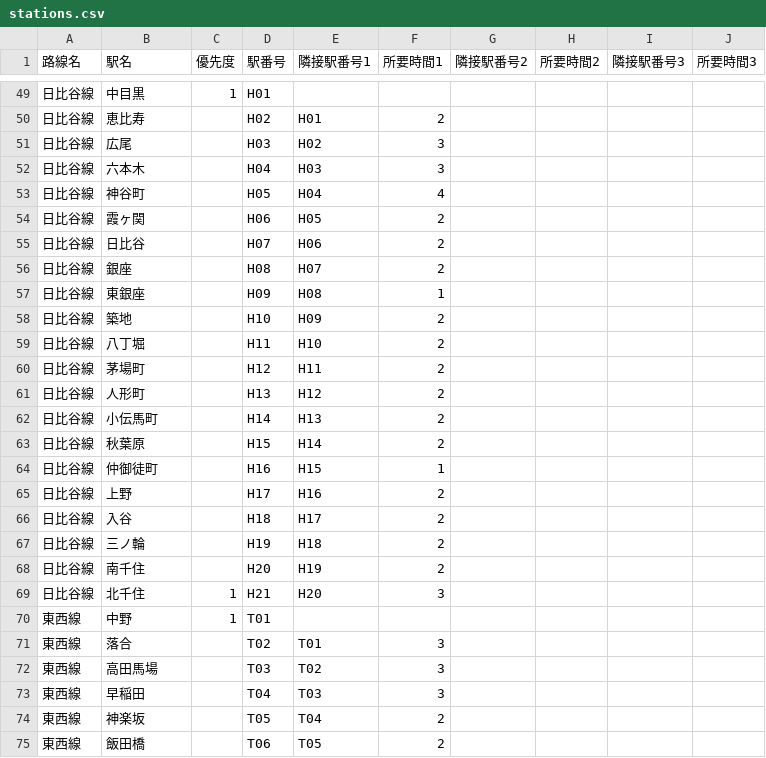
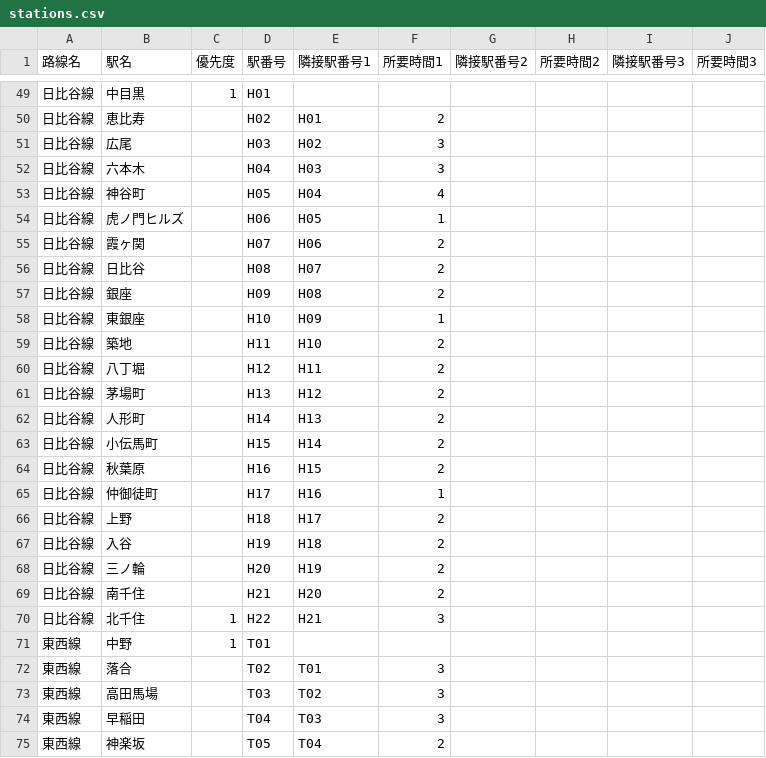
Before and after one commit to select766/tokyo-train-time-map, a CSV file: data/stations.csv (was make_dataset/stations.csv), drawn as a sheet; only a part is shown, gaps mark what is left out; the shorter side is filled out with more unchanged rows; the diff covers the shown part only.

```diff
--- a/make_dataset/stations.csv
+++ b/data/stations.csv
@@ -53,18 +53,19 @@
 日比谷線,神谷町,,H05,H04,4,,,,
-日比谷線,霞ヶ関,,H06,H05,2,,,,
-日比谷線,日比谷,,H07,H06,2,,,,
-日比谷線,銀座,,H08,H07,2,,,,
-日比谷線,東銀座,,H09,H08,1,,,,
-日比谷線,築地,,H10,H09,2,,,,
-日比谷線,八丁堀,,H11,H10,2,,,,
-日比谷線,茅場町,,H12,H11,2,,,,
-日比谷線,人形町,,H13,H12,2,,,,
-日比谷線,小伝馬町,,H14,H13,2,,,,
-日比谷線,秋葉原,,H15,H14,2,,,,
-日比谷線,仲御徒町,,H16,H15,1,,,,
-日比谷線,上野,,H17,H16,2,,,,
-日比谷線,入谷,,H18,H17,2,,,,
-日比谷線,三ノ輪,,H19,H18,2,,,,
-日比谷線,南千住,,H20,H19,2,,,,
-日比谷線,北千住,1,H21,H20,3,,,,
+日比谷線,虎ノ門ヒルズ,,H06,H05,1,,,,
+日比谷線,霞ヶ関,,H07,H06,2,,,,
+日比谷線,日比谷,,H08,H07,2,,,,
+日比谷線,銀座,,H09,H08,2,,,,
+日比谷線,東銀座,,H10,H09,1,,,,
+日比谷線,築地,,H11,H10,2,,,,
+日比谷線,八丁堀,,H12,H11,2,,,,
+日比谷線,茅場町,,H13,H12,2,,,,
+日比谷線,人形町,,H14,H13,2,,,,
+日比谷線,小伝馬町,,H15,H14,2,,,,
+日比谷線,秋葉原,,H16,H15,2,,,,
+日比谷線,仲御徒町,,H17,H16,1,,,,
+日比谷線,上野,,H18,H17,2,,,,
+日比谷線,入谷,,H19,H18,2,,,,
+日比谷線,三ノ輪,,H20,H19,2,,,,
+日比谷線,南千住,,H21,H20,2,,,,
+日比谷線,北千住,1,H22,H21,3,,,,
 東西線,中野,1,T01,,,,,,
```
Also changed, not shown: 1 added row and 49 edited cells elsewhere in this file, data/walk.csv, 4 other files.
